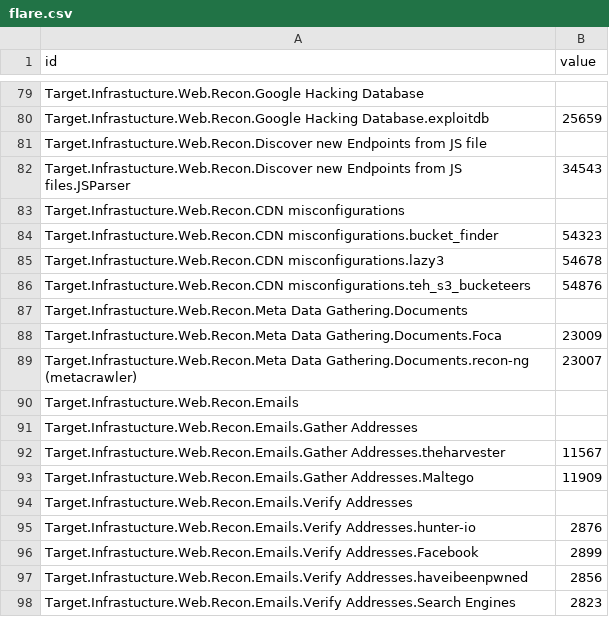
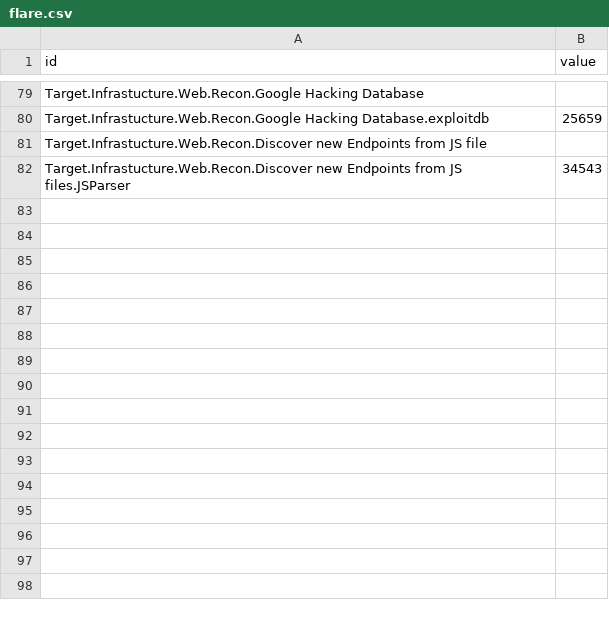
Before and after one commit to dynamicparallax/dynamicparallax.github.io, a CSV file: pages/flare.csv, drawn as a sheet; only a part is shown, gaps mark what is left out.

Commit message:
Update flare.csv

```diff
--- a/pages/flare.csv
+++ b/pages/flare.csv
@@ -82,17 +82 @@ Target.Infrastucture.Web.Recon.Discover new Endpoints from JS file,
 Target.Infrastucture.Web.Recon.Discover new Endpoints from JS files.JSParser,34543
-Target.Infrastucture.Web.Recon.CDN misconfigurations,
-Target.Infrastucture.Web.Recon.CDN misconfigurations.bucket_finder,54323
-Target.Infrastucture.Web.Recon.CDN misconfigurations.lazy3,54678
-Target.Infrastucture.Web.Recon.CDN misconfigurations.teh_s3_bucketeers,54876
-Target.Infrastucture.Web.Recon.Meta Data Gathering.Documents,
-Target.Infrastucture.Web.Recon.Meta Data Gathering.Documents.Foca,23009
-Target.Infrastucture.Web.Recon.Meta Data Gathering.Documents.recon-ng (metacrawler),23007
-Target.Infrastucture.Web.Recon.Emails,
-Target.Infrastucture.Web.Recon.Emails.Gather Addresses,
-Target.Infrastucture.Web.Recon.Emails.Gather Addresses.theharvester,11567
-Target.Infrastucture.Web.Recon.Emails.Gather Addresses.Maltego,11909
-Target.Infrastucture.Web.Recon.Emails.Verify Addresses,
-Target.Infrastucture.Web.Recon.Emails.Verify Addresses.hunter-io,2876
-Target.Infrastucture.Web.Recon.Emails.Verify Addresses.Facebook,2899
-Target.Infrastucture.Web.Recon.Emails.Verify Addresses.haveibeenpwned,2856
-Target.Infrastucture.Web.Recon.Emails.Verify Addresses.Search Engines,2823
```
